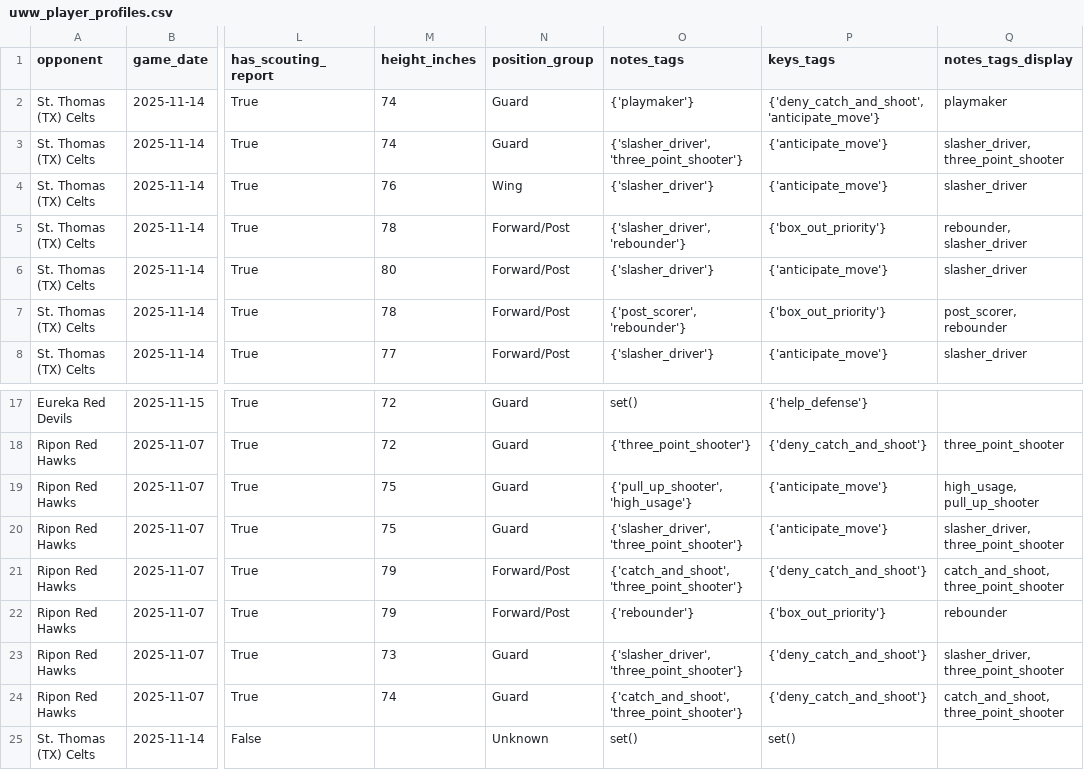
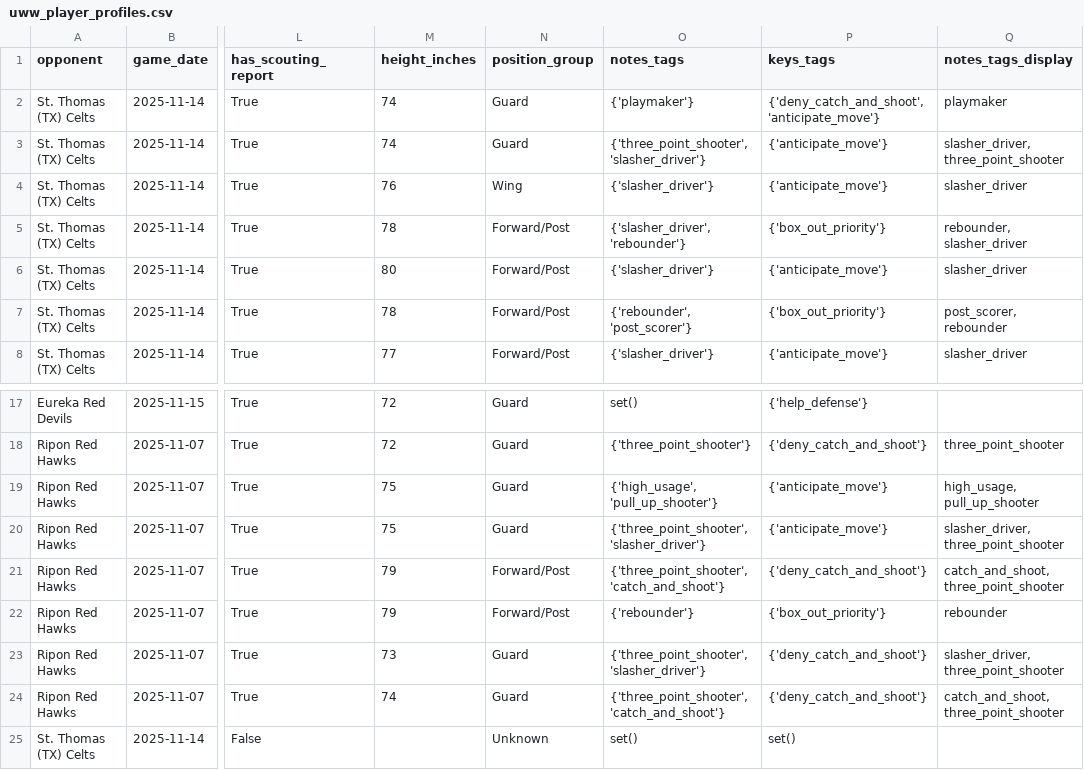
Before and after one commit to fritschcm272/uwwmensbball, a CSV file: data/uww_player_profiles.csv, drawn as a sheet; only a part is shown, gaps mark what is left out; the diff names each change by its address in the sheet, - before the commit and + after, or states it on an @@ line.

```diff
--- a/data/uww_player_profiles.csv
+++ b/data/uww_player_profiles.csv
-O3 (notes_tags): {'slasher_driver', 'three_point_shooter'}
+O3 (notes_tags): {'three_point_shooter', 'slasher_driver'}
-O7 (notes_tags): {'post_scorer', 'rebounder'}
+O7 (notes_tags): {'rebounder', 'post_scorer'}
-O19 (notes_tags): {'pull_up_shooter', 'high_usage'}
+O19 (notes_tags): {'high_usage', 'pull_up_shooter'}
-O20 (notes_tags): {'slasher_driver', 'three_point_shooter'}
+O20 (notes_tags): {'three_point_shooter', 'slasher_driver'}
-O21 (notes_tags): {'catch_and_shoot', 'three_point_shooter'}
+O21 (notes_tags): {'three_point_shooter', 'catch_and_shoot'}
-O23 (notes_tags): {'slasher_driver', 'three_point_shooter'}
+O23 (notes_tags): {'three_point_shooter', 'slasher_driver'}
-O24 (notes_tags): {'catch_and_shoot', 'three_point_shooter'}
+O24 (notes_tags): {'three_point_shooter', 'catch_and_shoot'}
```
Also changed, not shown: data/uww_opponent_projected_box_score.csv, 3 other files.
